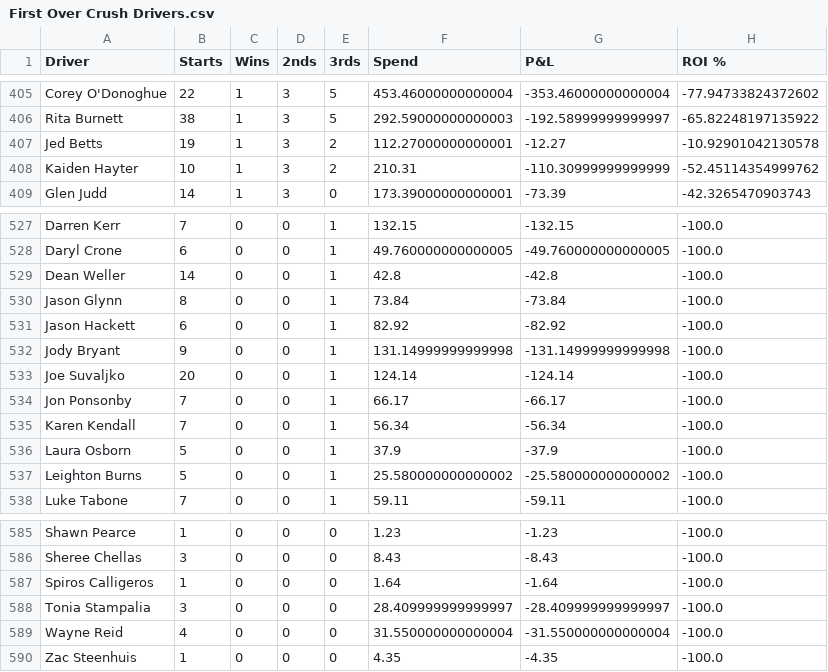
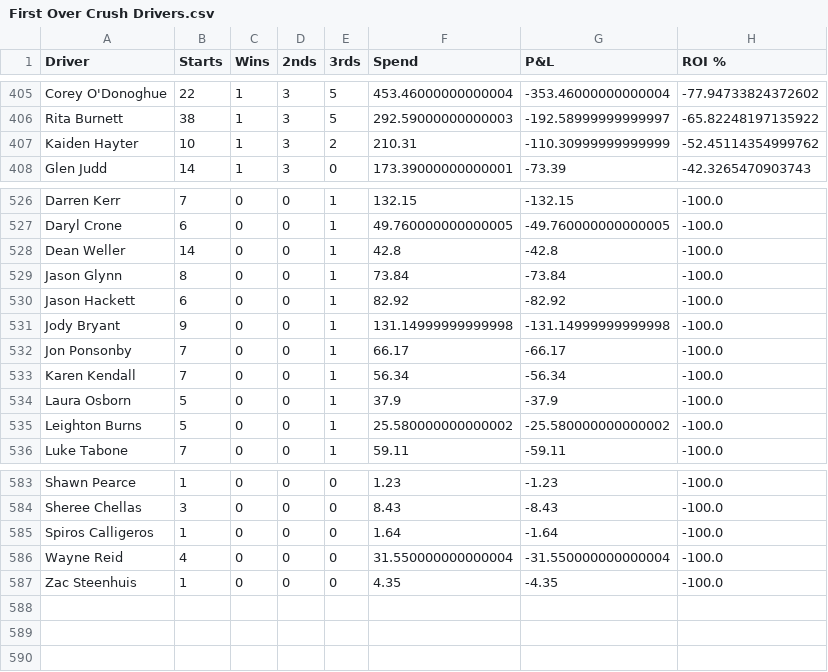
Before and after one commit to harnessapp/harness-csv-data, a CSV file: First Over Crush Drivers.csv, drawn as a sheet; only a part is shown, gaps mark what is left out; the diff names each change by its address in the sheet, - before the commit and + after, or states it on an @@ line.

```diff
--- a/First Over Crush Drivers.csv
+++ b/First Over Crush Drivers.csv
-row 407: Jed Betts | 19 | 1 | 3 | 2 | 112.27000000000001 | -12.27 | -10.92901042130578
-row 533: Joe Suvaljko | 20 | 0 | 0 | 1 | 124.14 | -124.14 | -100.0
-row 588: Tonia Stampalia | 3 | 0 | 0 | 0 | 28.409999999999997 | -28.409999999999997 | -100.0
```
Also changed, not shown: Cold Drivers 30.csv, Cold Trainers 30.csv, 9 other files.
